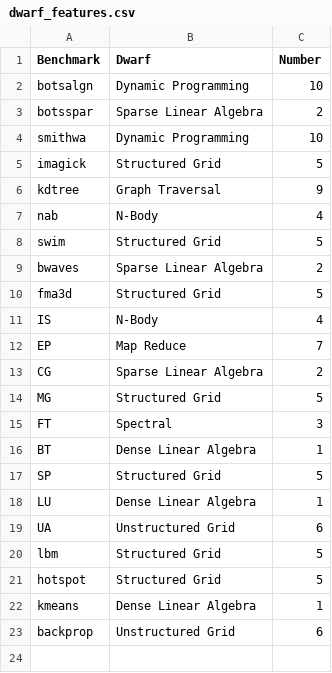
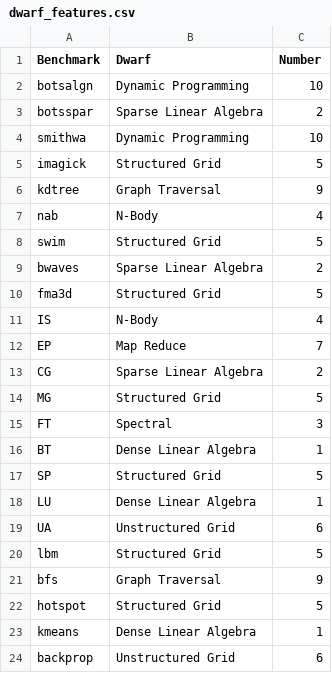
Before and after one commit to DaveGreasley/masters-project, a CSV file: results/dwarf_features.csv, drawn as a sheet; the diff names each change by its address in the sheet, - before the commit and + after, or states it on an @@ line.

```diff
--- a/results/dwarf_features.csv
+++ b/results/dwarf_features.csv
+row 21: bfs | Graph Traversal | 9
```
Also changed, not shown: 11 other files.
